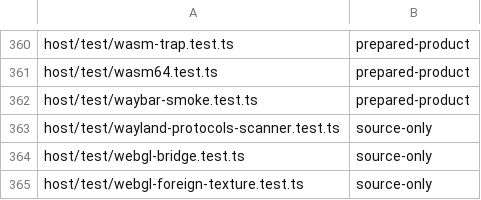
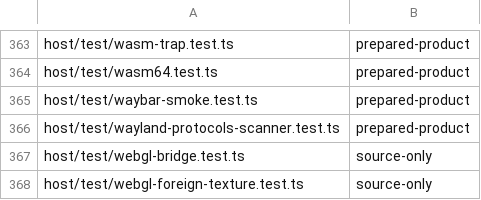
Before and after one commit to Automattic/kandelo, a TSV file: scripts/ci-vitest-evidence-classes.tsv, drawn as a sheet; only a part is shown, gaps mark what is left out; the diff covers the shown part only.

```diff
--- a/scripts/ci-vitest-evidence-classes.tsv
+++ b/scripts/ci-vitest-evidence-classes.tsv
@@ -362,3 +365,3 @@ host/test/wasm64.test.ts	prepared-product
 host/test/waybar-smoke.test.ts	prepared-product
-host/test/wayland-protocols-scanner.test.ts	source-only
+host/test/wayland-protocols-scanner.test.ts	prepared-product
 host/test/webgl-bridge.test.ts	source-only
```
Also changed, not shown: 4 added rows and 1 edited cell elsewhere in this file.
